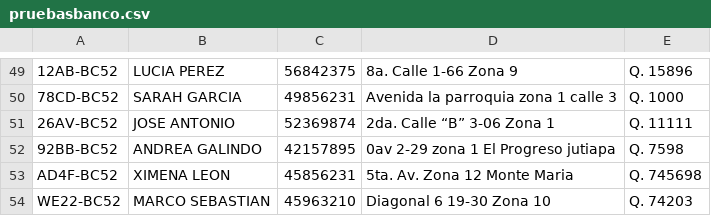
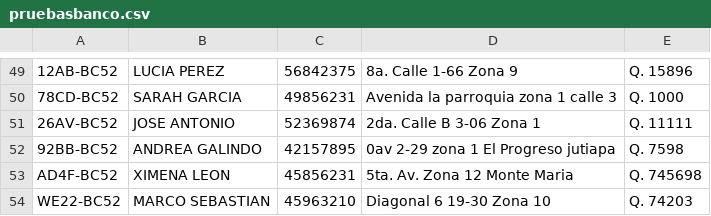
Before and after one commit to CarlosAlvarado-git/Proyecto1Estructura, a CSV file: pruebasbanco.csv, drawn as a sheet; only a part is shown, gaps mark what is left out; the diff names each change by its address in the sheet, - before the commit and + after, or states it on an @@ line.

```diff
--- a/pruebasbanco.csv
+++ b/pruebasbanco.csv
-D51: 2da. Calle “B” 3-06 Zona 1
+D51: 2da. Calle B 3-06 Zona 1
```
Also changed, not shown: 1 other file.
